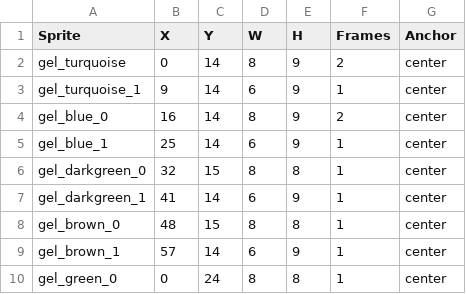
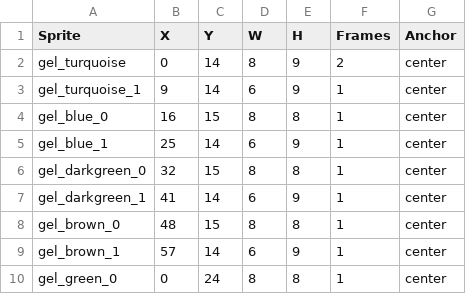
Before and after one commit to Pixel-Pushers-3902/MonoZelda, a CSV file: MonoZelda/Content/Source Rect CSVs/Sprite Source Rects - Enemies.csv, drawn as a sheet; only a part is shown.

```diff
--- a/MonoZelda/Content/Source Rect CSVs/Sprite Source Rects - Enemies.csv
+++ b/MonoZelda/Content/Source Rect CSVs/Sprite Source Rects - Enemies.csv
@@ -3,3 +3,3 @@ gel_turquoise,0,14,8,9,2,center
 gel_turquoise_1,9,14,6,9,1,center
-gel_blue_0,16,14,8,9,2,center
+gel_blue_0,16,15,8,8,1,center
 gel_blue_1,25,14,6,9,1,center
```
Also changed, not shown: 9 other files.
